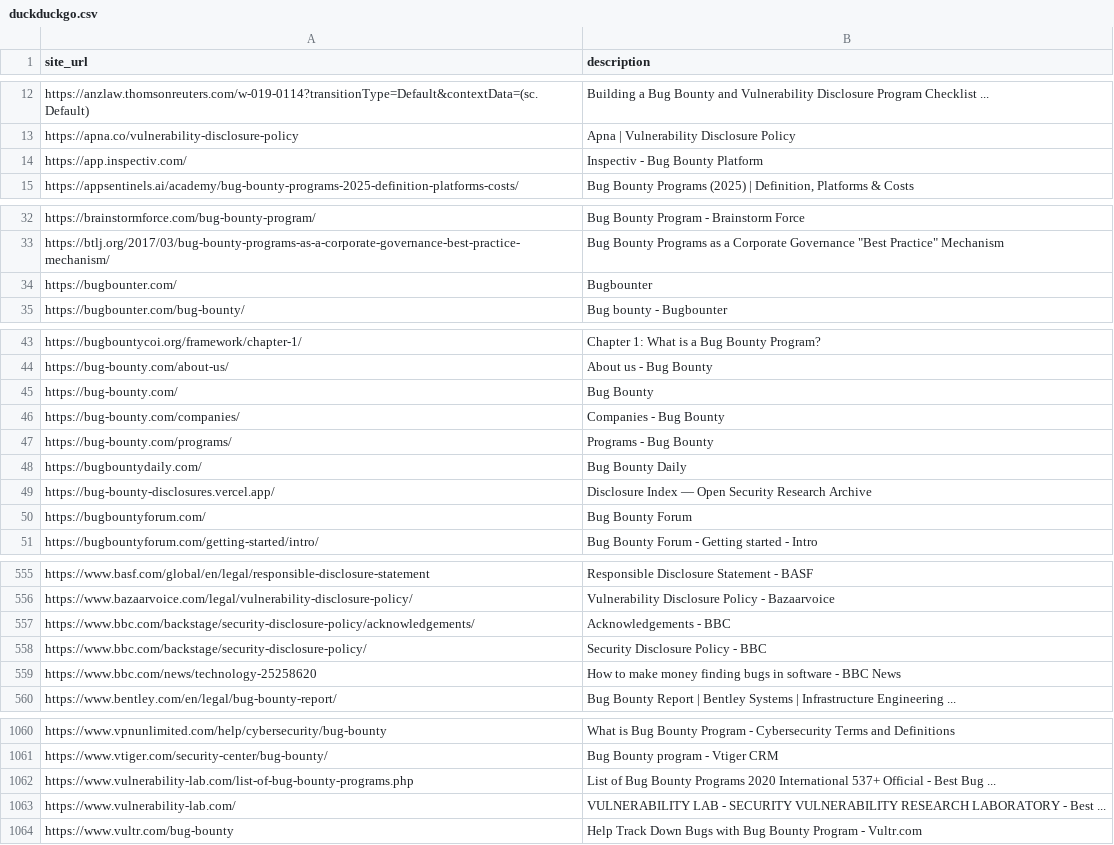
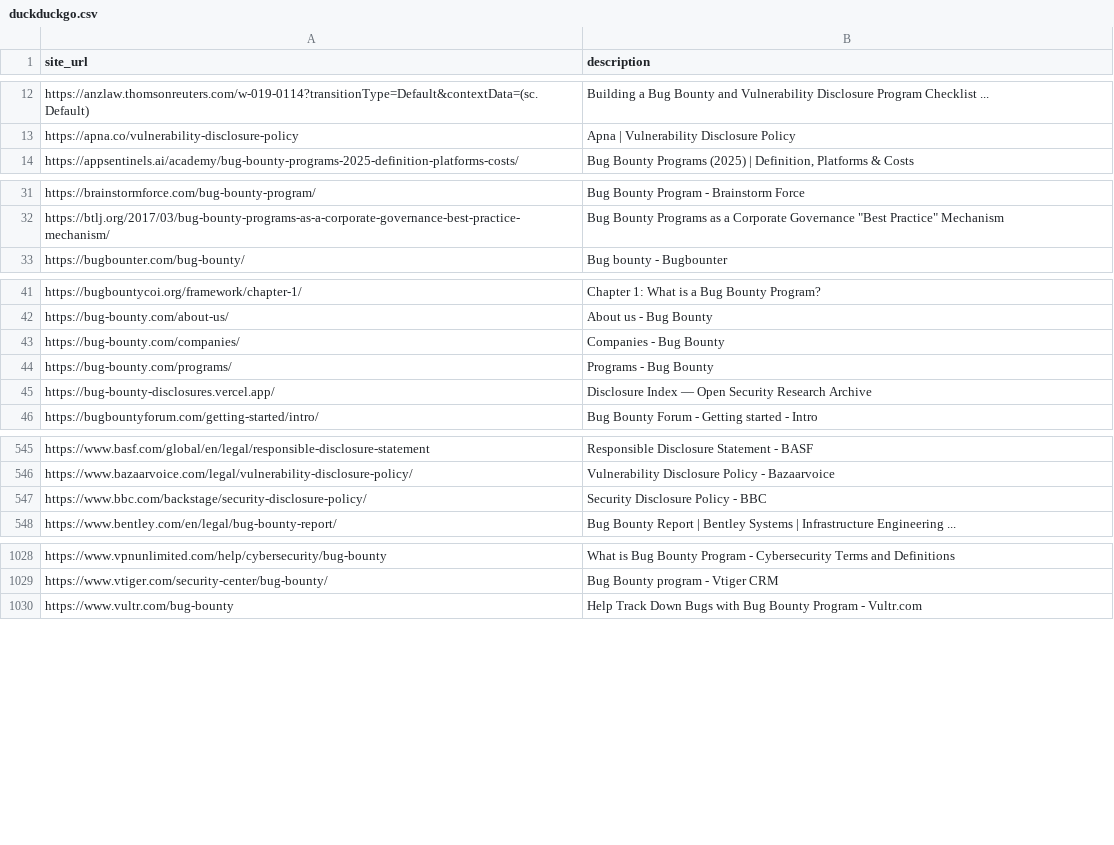
Before and after one commit to Aceproulx/self-hosted-sites, a CSV file: public/duckduckgo.csv, drawn as a sheet; only a part is shown, gaps mark what is left out; the diff covers the shown part only.

```diff
--- a/public/duckduckgo.csv
+++ b/public/duckduckgo.csv
@@ -13,3 +13,2 @@ site_url, description
 "https://apna.co/vulnerability-disclosure-policy","Apna | Vulnerability Disclosure Policy"
-"https://app.inspectiv.com/","Inspectiv - Bug Bounty Platform"
 "https://appsentinels.ai/academy/bug-bounty-programs-2025-definition-platforms-costs/","Bug Bounty Programs (2025) | Definition, Platforms & Costs"
@@ -33,3 +32,2 @@ site_url, description
 "https://btlj.org/2017/03/bug-bounty-programs-as-a-corporate-governance-best-practice-mechanism/","Bug Bounty Programs as a Corporate Governance ""Best Practice"" Mechanism"
-"https://bugbounter.com/","Bugbounter"
 "https://bugbounter.com/bug-bounty/","Bug bounty - Bugbounter"
@@ -44,8 +42,5 @@ site_url, description
 "https://bug-bounty.com/about-us/","About us - Bug Bounty"
-"https://bug-bounty.com/","Bug Bounty"
 "https://bug-bounty.com/companies/","Companies - Bug Bounty"
 "https://bug-bounty.com/programs/","Programs - Bug Bounty"
-"https://bugbountydaily.com/","Bug Bounty Daily"
 "https://bug-bounty-disclosures.vercel.app/","Disclosure Index — Open Security Research Archive"
-"https://bugbountyforum.com/","Bug Bounty Forum"
 "https://bugbountyforum.com/getting-started/intro/","Bug Bounty Forum - Getting started - Intro"
@@ -556,5 +546,3 @@ site_url, description
 "https://www.bazaarvoice.com/legal/vulnerability-disclosure-policy/","Vulnerability Disclosure Policy - Bazaarvoice"
-"https://www.bbc.com/backstage/security-disclosure-policy/acknowledgements/","Acknowledgements - BBC"
 "https://www.bbc.com/backstage/security-disclosure-policy/","Security Disclosure Policy - BBC"
-"https://www.bbc.com/news/technology-25258620","How to make money finding bugs in software - BBC News"
 "https://www.bentley.com/en/legal/bug-bounty-report/","Bug Bounty Report | Bentley Systems | Infrastructure Engineering ..."
@@ -1061,4 +1029,2 @@ site_url, description
 "https://www.vtiger.com/security-center/bug-bounty/","Bug Bounty program - Vtiger CRM"
-"https://www.vulnerability-lab.com/list-of-bug-bounty-programs.php","List of Bug Bounty Programs 2020 International 537+ Official - Best Bug ..."
-"https://www.vulnerability-lab.com/","VULNERABILITY LAB - SECURITY VULNERABILITY RESEARCH LABORATORY - Best ..."
 "https://www.vultr.com/bug-bounty","Help Track Down Bugs with Bug Bounty Program - Vultr.com"
```
Also changed, not shown: 26 removed rows elsewhere in this file.
